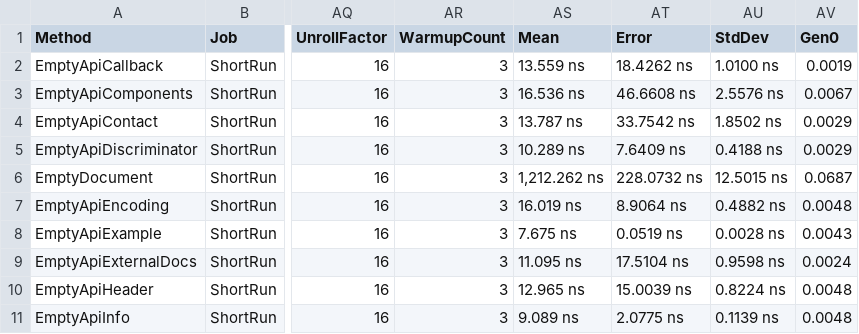
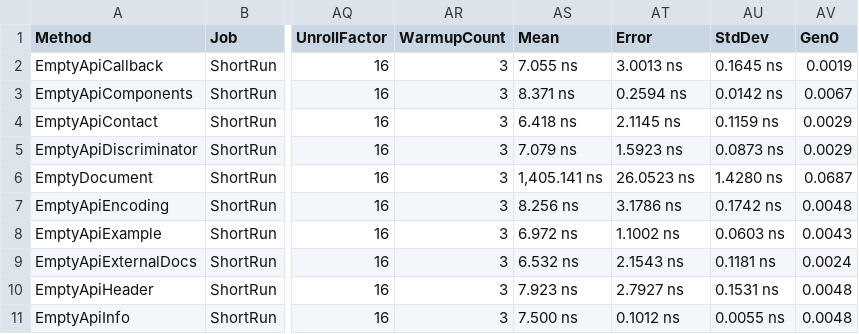
Before and after one commit to microsoft/OpenAPI.NET, a CSV file: performance/benchmark/BenchmarkDotNet.Artifacts/results/performance.EmptyModels-report.csv, drawn as a sheet; only a part is shown, gaps mark what is left out; the diff covers the shown part only; the diff names each change by its address in the sheet, - before the commit and + after, or states it on an @@ line.

```diff
--- a/performance/benchmark/BenchmarkDotNet.Artifacts/results/performance.EmptyModels-report.csv
+++ b/performance/benchmark/BenchmarkDotNet.Artifacts/results/performance.EmptyModels-report.csv
-AS2 (Mean): 13.559 ns
+AS2 (Mean): 7.055 ns
-AT2 (Error): 18.4262 ns
+AT2 (Error): 3.0013 ns
-AU2 (StdDev): 1.0100 ns
+AU2 (StdDev): 0.1645 ns
-AS3 (Mean): 16.536 ns
+AS3 (Mean): 8.371 ns
-AT3 (Error): 46.6608 ns
+AT3 (Error): 0.2594 ns
-AU3 (StdDev): 2.5576 ns
+AU3 (StdDev): 0.0142 ns
-AS4 (Mean): 13.787 ns
+AS4 (Mean): 6.418 ns
-AT4 (Error): 33.7542 ns
+AT4 (Error): 2.1145 ns
-AU4 (StdDev): 1.8502 ns
+AU4 (StdDev): 0.1159 ns
-AS5 (Mean): 10.289 ns
+AS5 (Mean): 7.079 ns
-AT5 (Error): 7.6409 ns
+AT5 (Error): 1.5923 ns
-AU5 (StdDev): 0.4188 ns
+AU5 (StdDev): 0.0873 ns
-AS6 (Mean): 1,212.262 ns
+AS6 (Mean): 1,405.141 ns
-AT6 (Error): 228.0732 ns
+AT6 (Error): 26.0523 ns
-AU6 (StdDev): 12.5015 ns
+AU6 (StdDev): 1.4280 ns
-AS7 (Mean): 16.019 ns
+AS7 (Mean): 8.256 ns
-AT7 (Error): 8.9064 ns
+AT7 (Error): 3.1786 ns
-AU7 (StdDev): 0.4882 ns
+AU7 (StdDev): 0.1742 ns
-AS8 (Mean): 7.675 ns
+AS8 (Mean): 6.972 ns
-AT8 (Error): 0.0519 ns
+AT8 (Error): 1.1002 ns
-AU8 (StdDev): 0.0028 ns
+AU8 (StdDev): 0.0603 ns
-AS9 (Mean): 11.095 ns
+AS9 (Mean): 6.532 ns
-AT9 (Error): 17.5104 ns
+AT9 (Error): 2.1543 ns
-AU9 (StdDev): 0.9598 ns
+AU9 (StdDev): 0.1181 ns
-AS10 (Mean): 12.965 ns
+AS10 (Mean): 7.923 ns
-AT10 (Error): 15.0039 ns
+AT10 (Error): 2.7927 ns
-AU10 (StdDev): 0.8224 ns
+AU10 (StdDev): 0.1531 ns
-AS11 (Mean): 9.089 ns
+AS11 (Mean): 7.500 ns
-AT11 (Error): 2.0775 ns
+AT11 (Error): 0.1012 ns
-AU11 (StdDev): 0.1139 ns
+AU11 (StdDev): 0.0055 ns
```
Also changed, not shown: 54 edited cells elsewhere in this file, performance/benchmark/BenchmarkDotNet.Artifacts/results/performance.Descriptions-report.csv, 6 other files.
